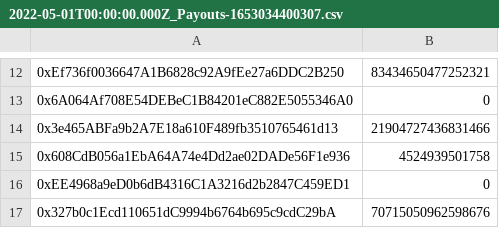
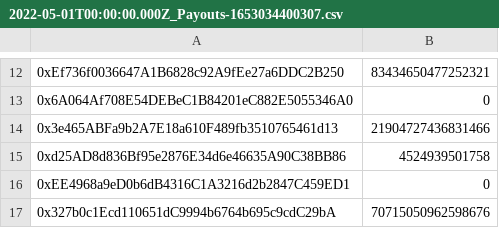
Before and after one commit to nation3/sourcecred-instance, a CSV file: output/grainIntegration/2022-05-01T00:00:00.000Z_Payouts-1653034400307.csv, drawn as a sheet; only a part is shown, gaps mark what is left out.

Commit message:
chore: update payout address (#42)
- discord/blockmage-eth#5322
- discourse/@BlockMage

```diff
--- a/output/grainIntegration/2022-05-01T00:00:00.000Z_Payouts-1653034400307.csv
+++ b/output/grainIntegration/2022-05-01T00:00:00.000Z_Payouts-1653034400307.csv
@@ -14,3 +14,3 @@
 0x3e465ABFa9b2A7E18a610F489fb3510765461d13,21904727436831466
-0x608CdB056a1EbA64A74e4Dd2ae02DADe56F1e936,4524939501758
+0xd25AD8d836Bf95e2876E34d6e46635A90C38BB86,4524939501758
 0xEE4968a9eD0b6dB4316C1A3216d2b2847C459ED1,0
```
Also changed, not shown: output/grainIntegration/2022-05-01T00:00:00.000Z_Payouts-1653034400307_disperse.csv, output/grainIntegration/2022-05-01T00:00:00.000Z_Payouts-1653034400307_gnosis.csv, 10 other files.
